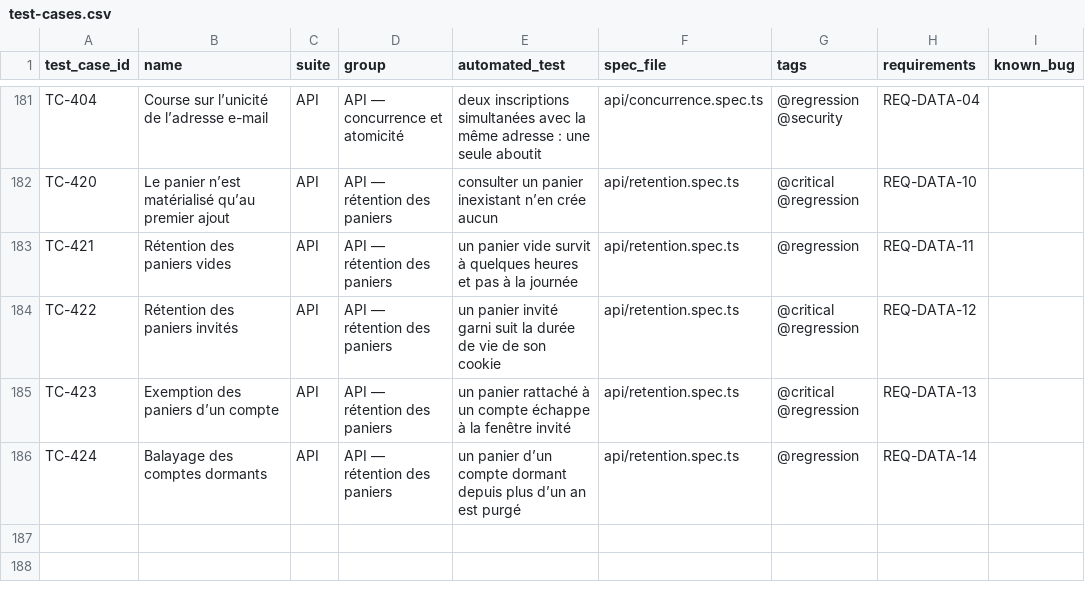
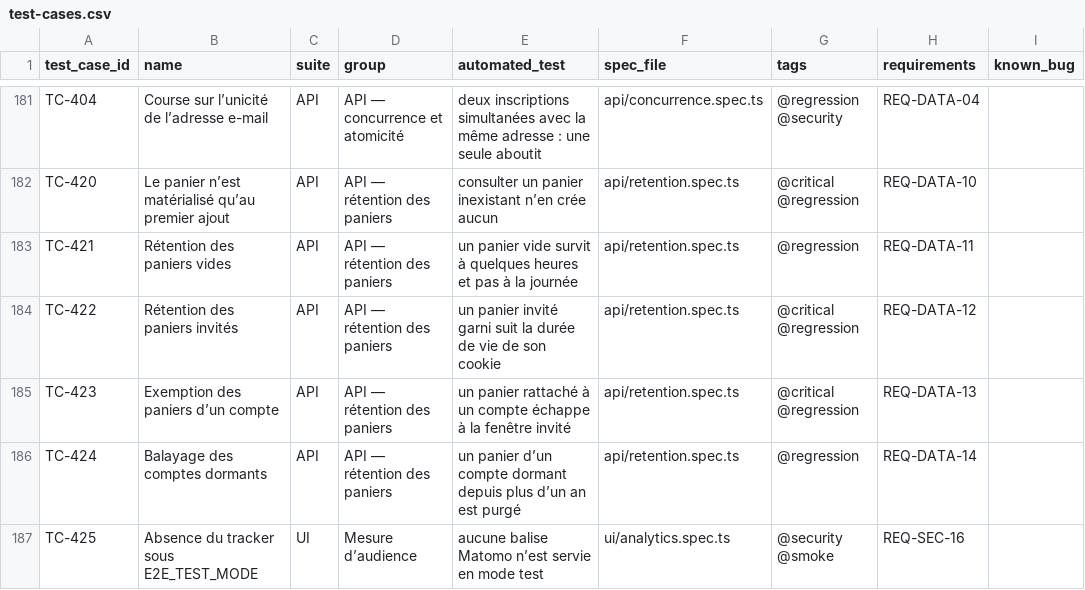
Before and after one commit to Gungagungi/music-website, a CSV file: docs/test-cases/test-cases.csv, drawn as a sheet; only a part is shown, gaps mark what is left out; the diff names each change by its address in the sheet, - before the commit and + after, or states it on an @@ line.

```diff
--- a/docs/test-cases/test-cases.csv
+++ b/docs/test-cases/test-cases.csv
+row 187: TC-425 | Absence du tracker sous E2E_TEST_MODE | UI | Mesure d’audience | aucune balise Matomo n’est servie en mode test | ui/analytics.spec.ts | @security @smoke | REQ-SEC-16
```
Also changed, not shown: 22 other files.
